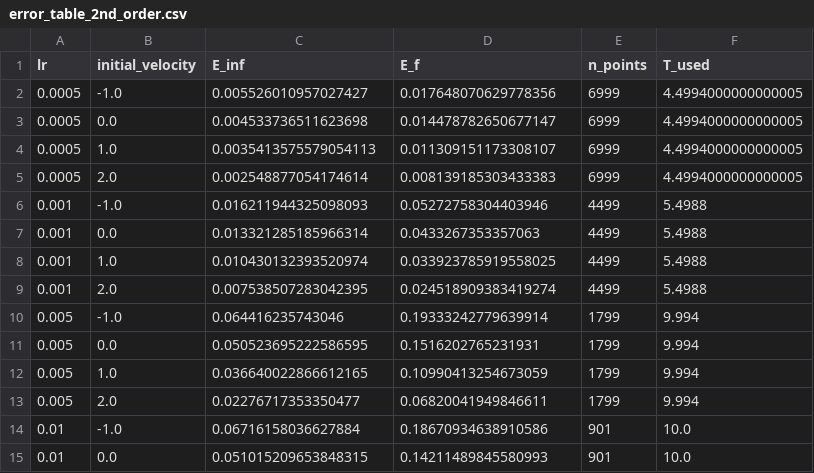
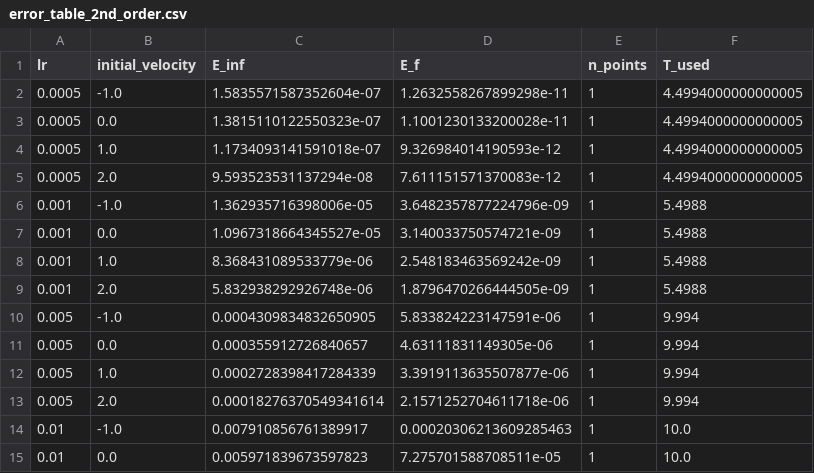
Before and after one commit to carlosherediapimienta/nonlocal-adam, a CSV file: notebooks/errors/error_table_2nd_order.csv, drawn as a sheet; only a part is shown; the diff covers the shown part only.

```diff
--- a/notebooks/errors/error_table_2nd_order.csv
+++ b/notebooks/errors/error_table_2nd_order.csv
@@ -1,15 +1,15 @@
 lr,initial_velocity,E_inf,E_f,n_points,T_used
-0.0005,-1.0,0.005526010957027427,0.017648070629778356,6999,4.4994000000000005
-0.0005,0.0,0.004533736511623698,0.014478782650677147,6999,4.4994000000000005
-0.0005,1.0,0.0035413575579054113,0.011309151173308107,6999,4.4994000000000005
-0.0005,2.0,0.002548877054174614,0.008139185303433383,6999,4.4994000000000005
-0.001,-1.0,0.016211944325098093,0.05272758304403946,4499,5.4988
-0.001,0.0,0.013321285185966314,0.0433267353357063,4499,5.4988
-0.001,1.0,0.010430132393520974,0.033923785919558025,4499,5.4988
-0.001,2.0,0.007538507283042395,0.024518909383419274,4499,5.4988
-0.005,-1.0,0.064416235743046,0.19333242779639914,1799,9.994
-0.005,0.0,0.050523695222586595,0.1516202765231931,1799,9.994
-0.005,1.0,0.036640022866612165,0.10990413254673059,1799,9.994
-0.005,2.0,0.02276717353350477,0.06820041949846611,1799,9.994
-0.01,-1.0,0.06716158036627884,0.18670934638910586,901,10.0
-0.01,0.0,0.051015209653848315,0.14211489845580993,901,10.0
+0.0005,-1.0,1.5835571587352604e-07,1.2632558267899298e-11,1,4.4994000000000005
+0.0005,0.0,1.3815110122550323e-07,1.1001230133200028e-11,1,4.4994000000000005
+0.0005,1.0,1.1734093141591018e-07,9.326984014190593e-12,1,4.4994000000000005
+0.0005,2.0,9.593523531137294e-08,7.611151571370083e-12,1,4.4994000000000005
+0.001,-1.0,1.362935716398006e-05,3.6482357877224796e-09,1,5.4988
+0.001,0.0,1.0967318664345527e-05,3.140033750574721e-09,1,5.4988
+0.001,1.0,8.368431089533779e-06,2.548183463569242e-09,1,5.4988
+0.001,2.0,5.832938292926748e-06,1.8796470266444505e-09,1,5.4988
+0.005,-1.0,0.0004309834832650905,5.833824223147591e-06,1,9.994
+0.005,0.0,0.000355912726840657,4.63111831149305e-06,1,9.994
+0.005,1.0,0.0002728398417284339,3.3919113635507877e-06,1,9.994
+0.005,2.0,0.00018276370549341614,2.1571252704611718e-06,1,9.994
+0.01,-1.0,0.007910856761389917,0.00020306213609285463,1,10.0
+0.01,0.0,0.005971839673597823,7.275701588708511e-05,1,10.0
```
Also changed, not shown: 18 edited cells elsewhere in this file, notebooks/errors/error_table_1st_order.csv, 2 other files.
